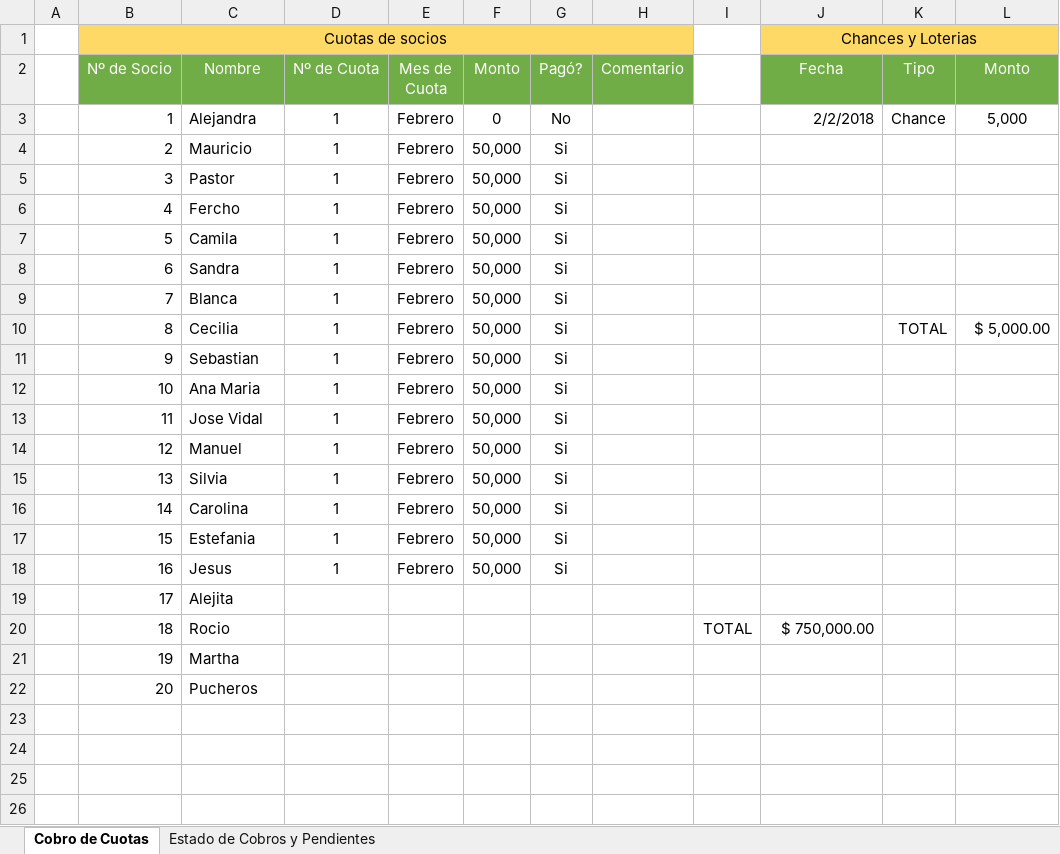
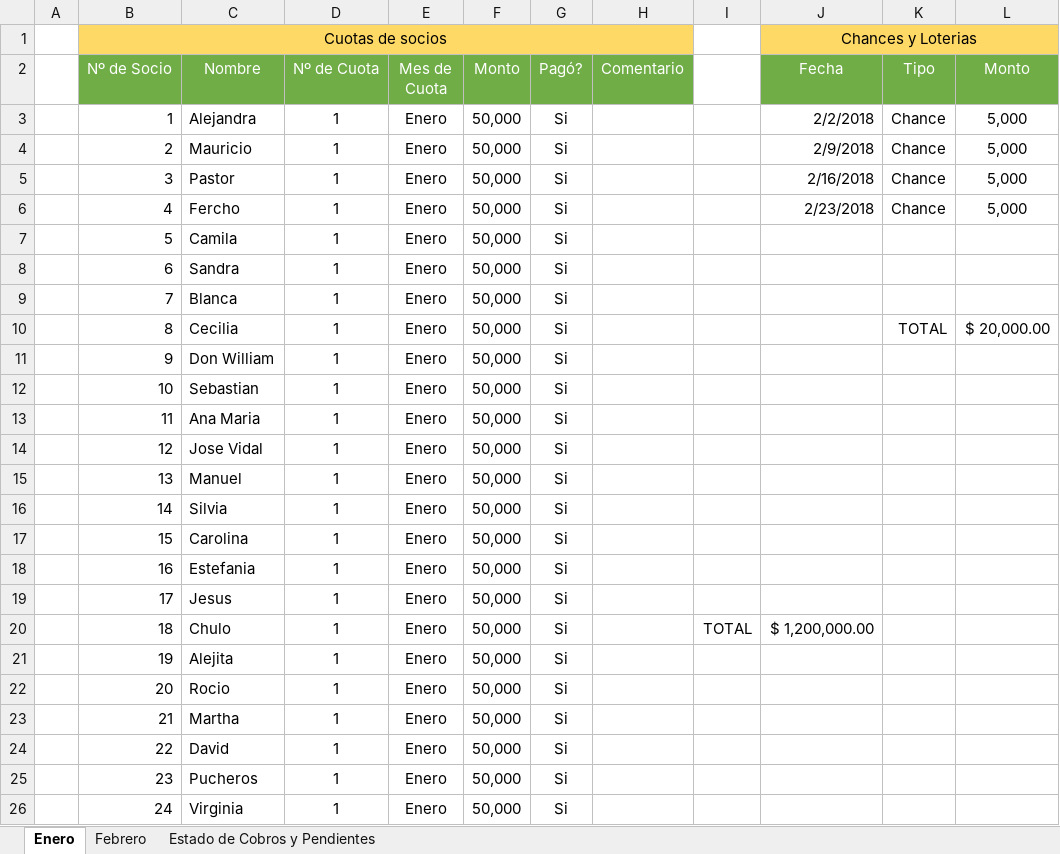
Before and after one commit to mauricio80/Angular_Proyects, an Excel workbook: util/planilla-de-excel-de-cuotas-de-socios.xlsx, sheet Enero, drawn as a sheet; values as stored, in another font and other column widths than the file's, no borders; the diff names each change by its address in the sheet, - before the commit and + after, or states it on an @@ line.

```diff
--- a/util/planilla-de-excel-de-cuotas-de-socios.xlsx (sheet Enero)
+++ b/util/planilla-de-excel-de-cuotas-de-socios.xlsx (sheet Enero)
-sheet tab: Cobro de Cuotas
+sheet tab: Enero
+sheet tab: Febrero
-E3:E18 (Mes de Cuota): Febrero
+E3:E18 (Mes de Cuota): Enero
-F3 (Monto): 0
+F3 (Monto): 50,000
-G3 (Pagó?): No
+G3 (Pagó?): Si
-J4 (Fecha): (empty)
+J4 (Fecha): 2/9/2018
-K4:K6 (Tipo): (empty)
+K4:K6 (Tipo): Chance
-L4:L6 (Monto): (empty)
+L4:L6 (Monto): 5,000
-J5 (Fecha): (empty)
+J5 (Fecha): 2/16/2018
-J6 (Fecha): (empty)
+J6 (Fecha): 2/23/2018
-L10 (Monto): $ 5,000.00
+L10 (Monto): $ 20,000.00
-C11 (Nombre): Sebastian
+C11 (Nombre): Don William
-C12 (Nombre): Ana Maria
+C12 (Nombre): Sebastian
-C13 (Nombre): Jose Vidal
+C13 (Nombre): Ana Maria
-C14 (Nombre): Manuel
+C14 (Nombre): Jose Vidal
-C15 (Nombre): Silvia
+C15 (Nombre): Manuel
-C16 (Nombre): Carolina
+C16 (Nombre): Silvia
-C17 (Nombre): Estefania
+C17 (Nombre): Carolina
-C18 (Nombre): Jesus
+C18 (Nombre): Estefania
-C19 (Nombre): Alejita
+C19 (Nombre): Jesus
-D19:D22 (Nº de Cuota): (empty)
+D19:D22 (Nº de Cuota): 1
-E19:E22 (Mes de Cuota): (empty)
+E19:E22 (Mes de Cuota): Enero
-F19:F22 (Monto): (empty)
+F19:F22 (Monto): 50,000
-G19:G22 (Pagó?): (empty)
+G19:G22 (Pagó?): Si
-C20 (Nombre): Rocio
+C20 (Nombre): Chulo
-J20 (Fecha): $ 750,000.00
+J20 (Fecha): $ 1,200,000.00
-C21 (Nombre): Martha
+C21 (Nombre): Alejita
-C22 (Nombre): Pucheros
+C22 (Nombre): Rocio
+row 23:  | 21 | Martha | 1 | Enero | 50,000 | Si
+row 24:  | 22 | David | 1 | Enero | 50,000 | Si
+row 25:  | 23 | Pucheros | 1 | Enero | 50,000 | Si
+row 26:  | 24 | Virginia | 1 | Enero | 50,000 | Si
```
Also changed, not shown: sheet Estado de Cobros y Pendientes.
